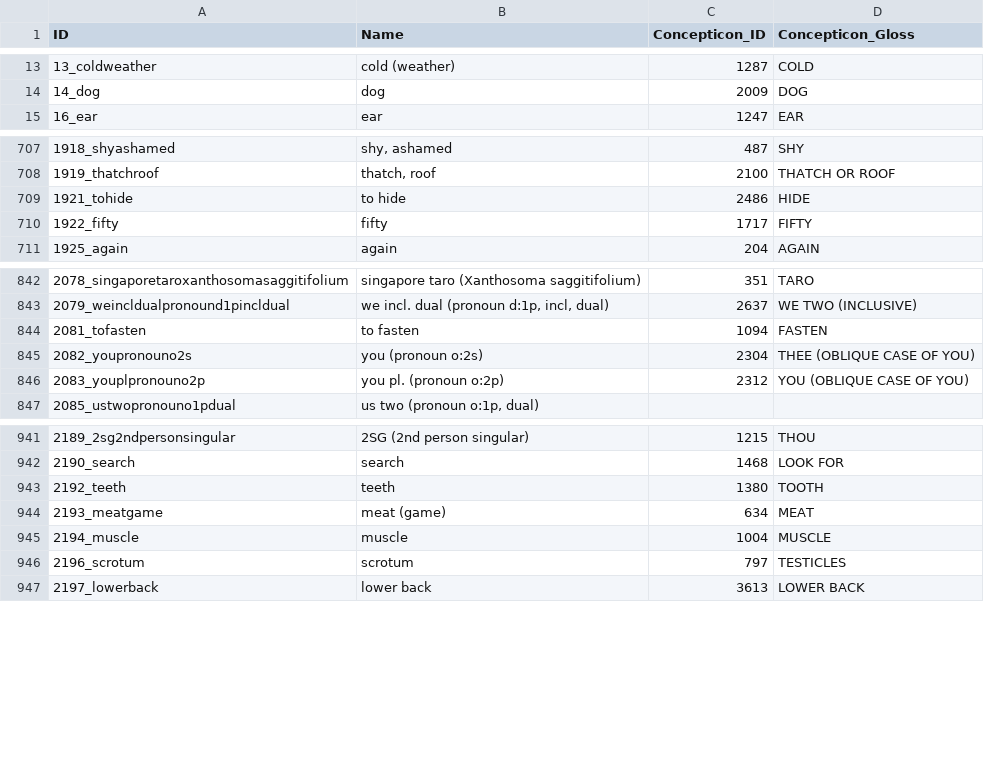
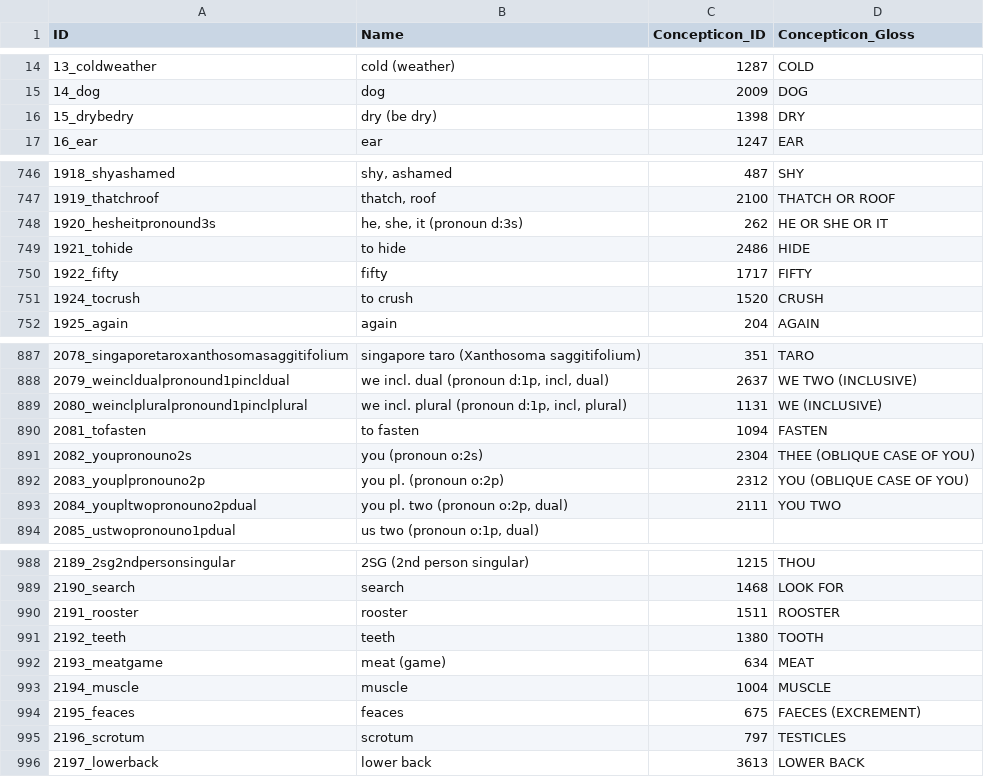
Before and after one commit to lexibank/transnewguineaorg, a CSV file: cldf/parameters.csv, drawn as a sheet; only a part is shown, gaps mark what is left out; the diff covers the shown part only.

```diff
--- a/cldf/parameters.csv
+++ b/cldf/parameters.csv
@@ -14,2 +15,3 @@ ID,Name,Concepticon_ID,Concepticon_Gloss
 14_dog,dog,2009,DOG
+15_drybedry,dry (be dry),1398,DRY
 16_ear,ear,1247,EAR
@@ -708,4 +747,6 @@ ID,Name,Concepticon_ID,Concepticon_Gloss
 1919_thatchroof,"thatch, roof",2100,THATCH OR ROOF
+1920_hesheitpronound3s,"he, she, it (pronoun d:3s)",262,HE OR SHE OR IT
 1921_tohide,to hide,2486,HIDE
 1922_fifty,fifty,1717,FIFTY
+1924_tocrush,to crush,1520,CRUSH
 1925_again,again,204,AGAIN
@@ -843,2 +888,3 @@ ID,Name,Concepticon_ID,Concepticon_Gloss
 2079_weincldualpronound1pincldual,"we incl. dual (pronoun d:1p, incl, dual)",2637,WE TWO (INCLUSIVE)
+2080_weinclpluralpronound1pinclplural,"we incl. plural (pronoun d:1p, incl, plural)",1131,WE (INCLUSIVE)
 2081_tofasten,to fasten,1094,FASTEN
@@ -846,2 +892,3 @@ ID,Name,Concepticon_ID,Concepticon_Gloss
 2083_youplpronouno2p,you pl. (pronoun o:2p),2312,YOU (OBLIQUE CASE OF YOU)
+2084_youpltwopronouno2pdual,"you pl. two (pronoun o:2p, dual)",2111,YOU TWO
 2085_ustwopronouno1pdual,"us two (pronoun o:1p, dual)",,
@@ -942,2 +989,3 @@ ID,Name,Concepticon_ID,Concepticon_Gloss
 2190_search,search,1468,LOOK FOR
+2191_rooster,rooster,1511,ROOSTER
 2192_teeth,teeth,1380,TOOTH
@@ -945,2 +993,3 @@ ID,Name,Concepticon_ID,Concepticon_Gloss
 2194_muscle,muscle,1004,MUSCLE
+2195_feaces,feaces,675,FAECES (EXCREMENT)
 2196_scrotum,scrotum,797,TESTICLES
```
Also changed, not shown: 46 added rows elsewhere in this file, cldf/languages.csv, 27 other files.
